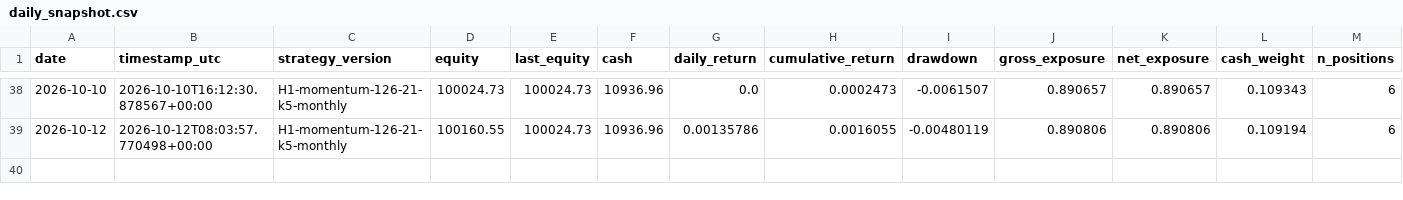
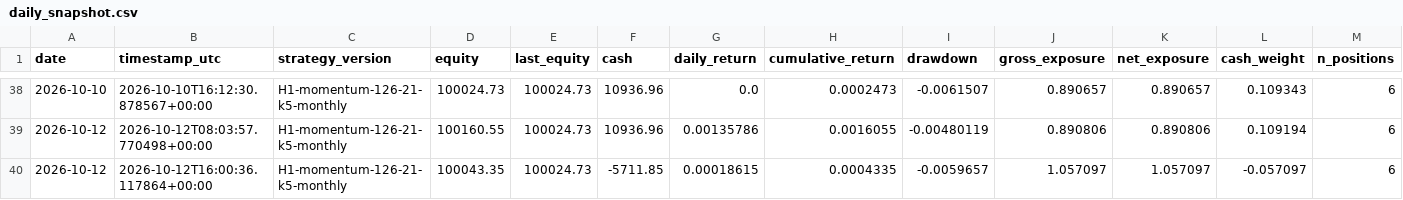
Before and after one commit to HarshitK2814/quantitative-trading-research, a CSV file: portfolio/daily_snapshot.csv, drawn as a sheet; only a part is shown, gaps mark what is left out; rows hold the shown columns only; the diff names each change by its address in the sheet, - before the commit and + after, or states it on an @@ line.

```diff
--- a/portfolio/daily_snapshot.csv
+++ b/portfolio/daily_snapshot.csv
+row 40: 2026-10-12 | 2026-10-12T16:00:36.117864+00:00 | H1-momentum-126-21-k5-monthly | 100043.35 | 100024.73 | -5711.85 | 0.00018615 | 0.0004335 | -0.0059657 | 1.057097 | 1.057097 | -0.057097 | 6
```
Also changed, not shown: portfolio/hedge_trades.csv, portfolio/trades.csv, 1 other file.
